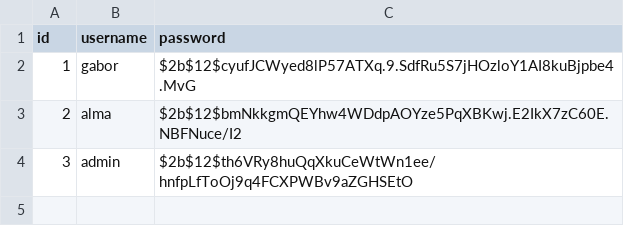
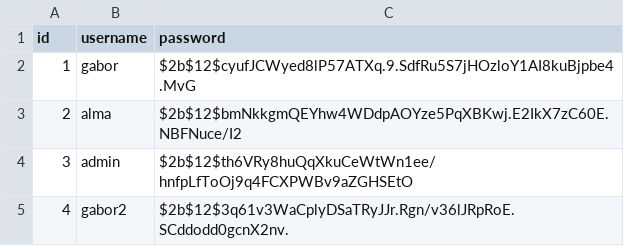
Before and after one commit to GaborPap/proman-javascript, a CSV file: data/users.csv, drawn as a sheet; the diff names each change by its address in the sheet, - before the commit and + after, or states it on an @@ line.

```diff
--- a/data/users.csv
+++ b/data/users.csv
+row 5: 4 | gabor2 | $2b$12$3q61v3WaCplyDSaTRyJJr.Rgn/v36lJRpRoE.SCddodd0gcnX2nv.
```
Also changed, not shown: 6 other files.
